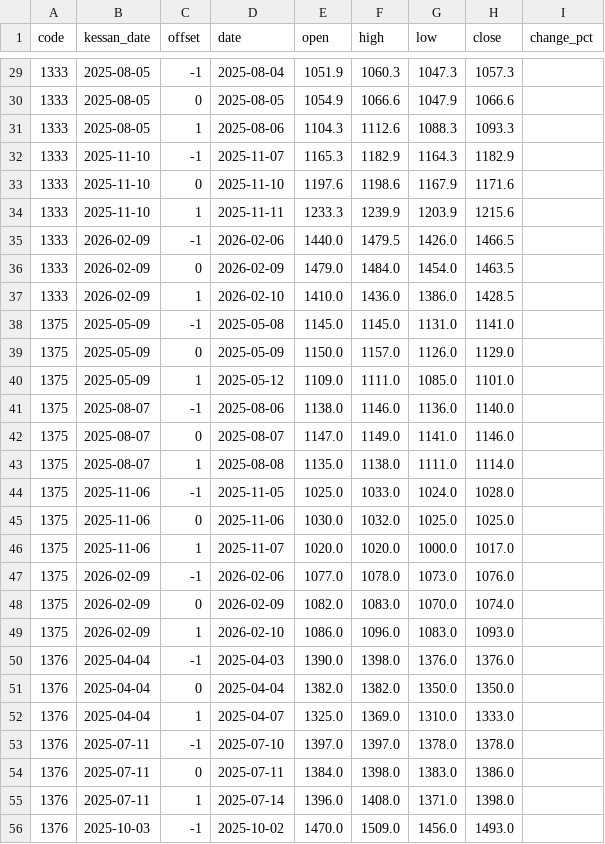
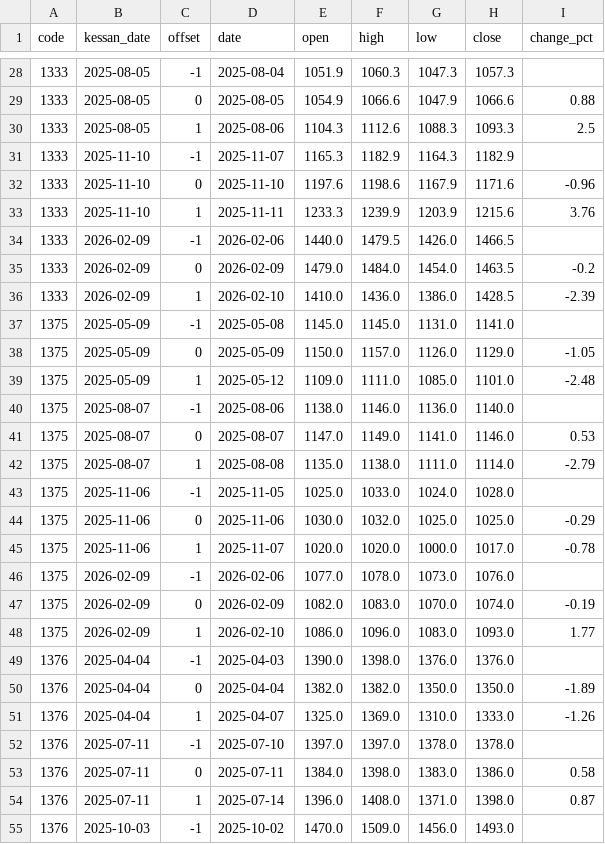
Before and after one commit to fortissimo147/Okaka, a CSV file: data/kessan_prices_test.csv, drawn as a sheet; only a part is shown, gaps mark what is left out; the diff covers the shown part only.

```diff
--- a/data/kessan_prices_test.csv
+++ b/data/kessan_prices_test.csv
@@ -29,28 +28,28 @@
 1333,2025-08-05,-1,2025-08-04,1051.9,1060.3,1047.3,1057.3,
-1333,2025-08-05,0,2025-08-05,1054.9,1066.6,1047.9,1066.6,
-1333,2025-08-05,1,2025-08-06,1104.3,1112.6,1088.3,1093.3,
+1333,2025-08-05,0,2025-08-05,1054.9,1066.6,1047.9,1066.6,0.88
+1333,2025-08-05,1,2025-08-06,1104.3,1112.6,1088.3,1093.3,2.5
 1333,2025-11-10,-1,2025-11-07,1165.3,1182.9,1164.3,1182.9,
-1333,2025-11-10,0,2025-11-10,1197.6,1198.6,1167.9,1171.6,
-1333,2025-11-10,1,2025-11-11,1233.3,1239.9,1203.9,1215.6,
+1333,2025-11-10,0,2025-11-10,1197.6,1198.6,1167.9,1171.6,-0.96
+1333,2025-11-10,1,2025-11-11,1233.3,1239.9,1203.9,1215.6,3.76
 1333,2026-02-09,-1,2026-02-06,1440.0,1479.5,1426.0,1466.5,
-1333,2026-02-09,0,2026-02-09,1479.0,1484.0,1454.0,1463.5,
-1333,2026-02-09,1,2026-02-10,1410.0,1436.0,1386.0,1428.5,
+1333,2026-02-09,0,2026-02-09,1479.0,1484.0,1454.0,1463.5,-0.2
+1333,2026-02-09,1,2026-02-10,1410.0,1436.0,1386.0,1428.5,-2.39
 1375,2025-05-09,-1,2025-05-08,1145.0,1145.0,1131.0,1141.0,
-1375,2025-05-09,0,2025-05-09,1150.0,1157.0,1126.0,1129.0,
-1375,2025-05-09,1,2025-05-12,1109.0,1111.0,1085.0,1101.0,
+1375,2025-05-09,0,2025-05-09,1150.0,1157.0,1126.0,1129.0,-1.05
+1375,2025-05-09,1,2025-05-12,1109.0,1111.0,1085.0,1101.0,-2.48
 1375,2025-08-07,-1,2025-08-06,1138.0,1146.0,1136.0,1140.0,
-1375,2025-08-07,0,2025-08-07,1147.0,1149.0,1141.0,1146.0,
-1375,2025-08-07,1,2025-08-08,1135.0,1138.0,1111.0,1114.0,
+1375,2025-08-07,0,2025-08-07,1147.0,1149.0,1141.0,1146.0,0.53
+1375,2025-08-07,1,2025-08-08,1135.0,1138.0,1111.0,1114.0,-2.79
 1375,2025-11-06,-1,2025-11-05,1025.0,1033.0,1024.0,1028.0,
-1375,2025-11-06,0,2025-11-06,1030.0,1032.0,1025.0,1025.0,
-1375,2025-11-06,1,2025-11-07,1020.0,1020.0,1000.0,1017.0,
+1375,2025-11-06,0,2025-11-06,1030.0,1032.0,1025.0,1025.0,-0.29
+1375,2025-11-06,1,2025-11-07,1020.0,1020.0,1000.0,1017.0,-0.78
 1375,2026-02-09,-1,2026-02-06,1077.0,1078.0,1073.0,1076.0,
-1375,2026-02-09,0,2026-02-09,1082.0,1083.0,1070.0,1074.0,
-1375,2026-02-09,1,2026-02-10,1086.0,1096.0,1083.0,1093.0,
+1375,2026-02-09,0,2026-02-09,1082.0,1083.0,1070.0,1074.0,-0.19
+1375,2026-02-09,1,2026-02-10,1086.0,1096.0,1083.0,1093.0,1.77
 1376,2025-04-04,-1,2025-04-03,1390.0,1398.0,1376.0,1376.0,
-1376,2025-04-04,0,2025-04-04,1382.0,1382.0,1350.0,1350.0,
-1376,2025-04-04,1,2025-04-07,1325.0,1369.0,1310.0,1333.0,
+1376,2025-04-04,0,2025-04-04,1382.0,1382.0,1350.0,1350.0,-1.89
+1376,2025-04-04,1,2025-04-07,1325.0,1369.0,1310.0,1333.0,-1.26
 1376,2025-07-11,-1,2025-07-10,1397.0,1397.0,1378.0,1378.0,
-1376,2025-07-11,0,2025-07-11,1384.0,1398.0,1383.0,1386.0,
-1376,2025-07-11,1,2025-07-14,1396.0,1408.0,1371.0,1398.0,
+1376,2025-07-11,0,2025-07-11,1384.0,1398.0,1383.0,1386.0,0.58
+1376,2025-07-11,1,2025-07-14,1396.0,1408.0,1371.0,1398.0,0.87
 1376,2025-10-03,-1,2025-10-02,1470.0,1509.0,1456.0,1493.0,
```
Also changed, not shown: 5 removed rows and 65 edited cells elsewhere in this file.
